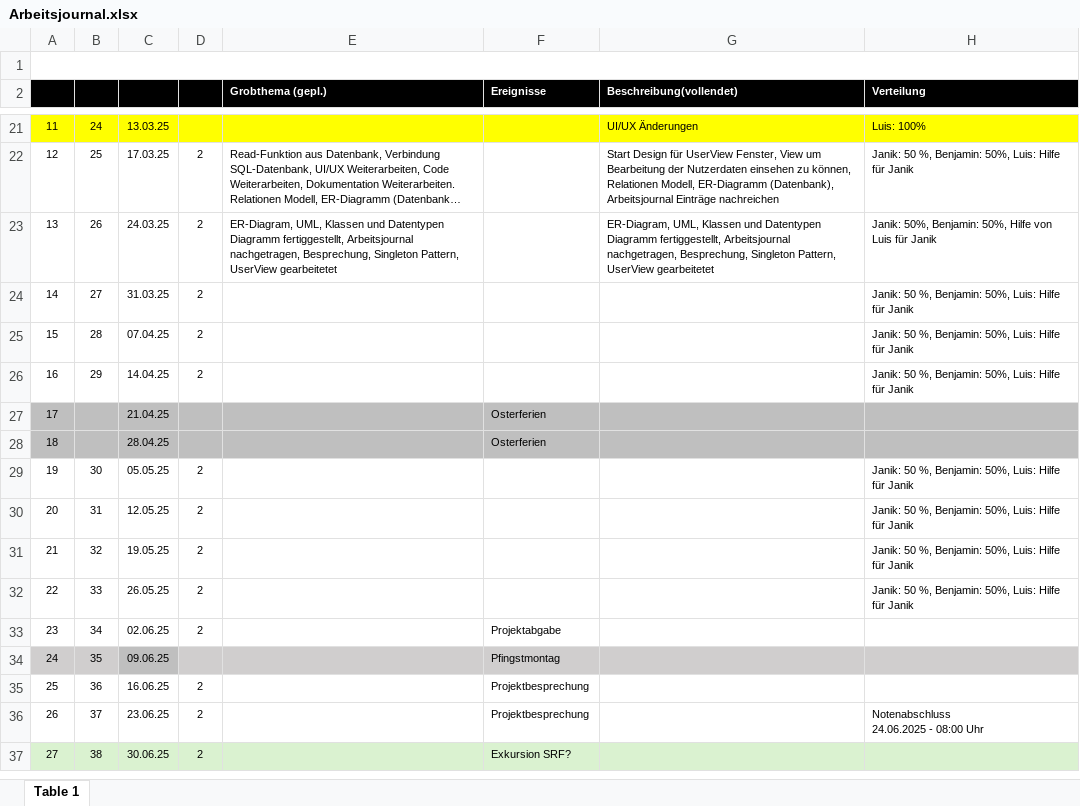
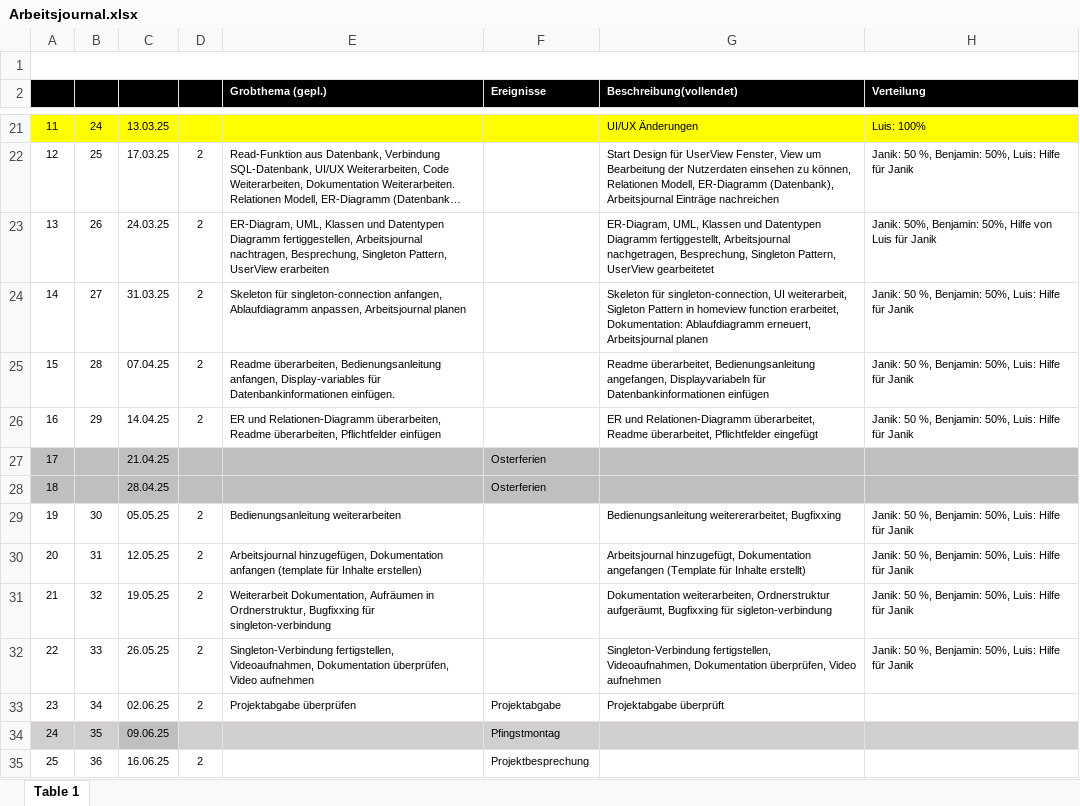
Before and after one commit to LuisAll12/IPT-6.1_Expensemanager, an Excel workbook: Dokumentation/Projektplanung&Arbeitsübersicht/Arbeitsjournal.xlsx, sheet Table 1, drawn as a sheet; only a part is shown, gaps mark what is left out; the shorter side is filled out with more unchanged rows; long unchanged cells end in …; values as stored, in another font and other column widths than the file's, no borders; the diff names each change by its address in the sheet, - before the commit and + after, or states it on an @@ line.

Commit message:
added sql-scripts for update and delete, added images for documentation, finalized Arbeitsjournal

```diff
--- a/Dokumentation/Projektplanung&Arbeitsübersicht/Arbeitsjournal.xlsx (sheet Table 1)
+++ b/Dokumentation/Projektplanung&Arbeitsübersicht/Arbeitsjournal.xlsx (sheet Table 1)
-E23 (Grobthema (gepl.)): …Datentypen Diagramm fertiggestellt, Arbeitsjournal nachgetragen, Besprechung, Singleton Pattern, UserView gearbeitetet
+E23 (Grobthema (gepl.)): …Datentypen Diagramm fertiggestellen, Arbeitsjournal nachtragen, Besprechung, Singleton Pattern, UserView erarbeiten
-E24 (Grobthema (gepl.)): (empty)
+E24 (Grobthema (gepl.)): Skeleton für singleton-connection anfangen, Ablaufdiagramm anpassen, Arbeitsjournal planen
-G24 (Beschreibung(vollendet)): (empty)
+G24 (Beschreibung(vollendet)): Skeleton für singleton-connection, UI weiterarbeit, Sigleton Pattern in homeview function erarbeitet, Dokumentation: Ablaufdiagramm erneuert, Arbeitsjournal planen
-E25 (Grobthema (gepl.)): (empty)
+E25 (Grobthema (gepl.)): Readme überarbeiten, Bedienungsanleitung anfangen, Display-variables für Datenbankinformationen einfügen.
-G25 (Beschreibung(vollendet)): (empty)
+G25 (Beschreibung(vollendet)): Readme überarbeitet, Bedienungsanleitung angefangen, Displayvariabeln für Datenbankinformationen einfügen
-E26 (Grobthema (gepl.)): (empty)
+E26 (Grobthema (gepl.)): ER und Relationen-Diagramm überarbeiten, Readme überarbeiten, Pflichtfelder einfügen
-G26 (Beschreibung(vollendet)): (empty)
+G26 (Beschreibung(vollendet)): ER und Relationen-Diagramm überarbeitet, Readme überarbeitet, Pflichtfelder eingefügt
-E29 (Grobthema (gepl.)): (empty)
+E29 (Grobthema (gepl.)): Bedienungsanleitung weiterarbeiten
-G29 (Beschreibung(vollendet)): (empty)
+G29 (Beschreibung(vollendet)): Bedienungsanleitung weitererarbeitet, Bugfixxing
-E30 (Grobthema (gepl.)): (empty)
+E30 (Grobthema (gepl.)): Arbeitsjournal hinzugefügen, Dokumentation anfangen (template für Inhalte erstellen)
-G30 (Beschreibung(vollendet)): (empty)
+G30 (Beschreibung(vollendet)): Arbeitsjournal hinzugefügt, Dokumentation angefangen (Template für Inhalte erstellt)
-E31 (Grobthema (gepl.)): (empty)
+E31 (Grobthema (gepl.)): Weiterarbeit Dokumentation, Aufräumen in Ordnerstruktur, Bugfixxing für singleton-verbindung
-G31 (Beschreibung(vollendet)): (empty)
+G31 (Beschreibung(vollendet)): Dokumentation weiterarbeiten, Ordnerstruktur aufgeräumt, Bugfixxing für sigleton-verbindung
-E32 (Grobthema (gepl.)): (empty)
+E32 (Grobthema (gepl.)): Singleton-Verbindung fertigstellen, Videoaufnahmen, Dokumentation überprüfen, Video aufnehmen
-G32 (Beschreibung(vollendet)): (empty)
+G32 (Beschreibung(vollendet)): Singleton-Verbindung fertigstellen, Videoaufnahmen, Dokumentation überprüfen, Video aufnehmen
-E33 (Grobthema (gepl.)): (empty)
+E33 (Grobthema (gepl.)): Projektabgabe überprüfen
-G33 (Beschreibung(vollendet)): (empty)
+G33 (Beschreibung(vollendet)): Projektabgabe überprüft
```
Also changed, not shown: 8 other files.
